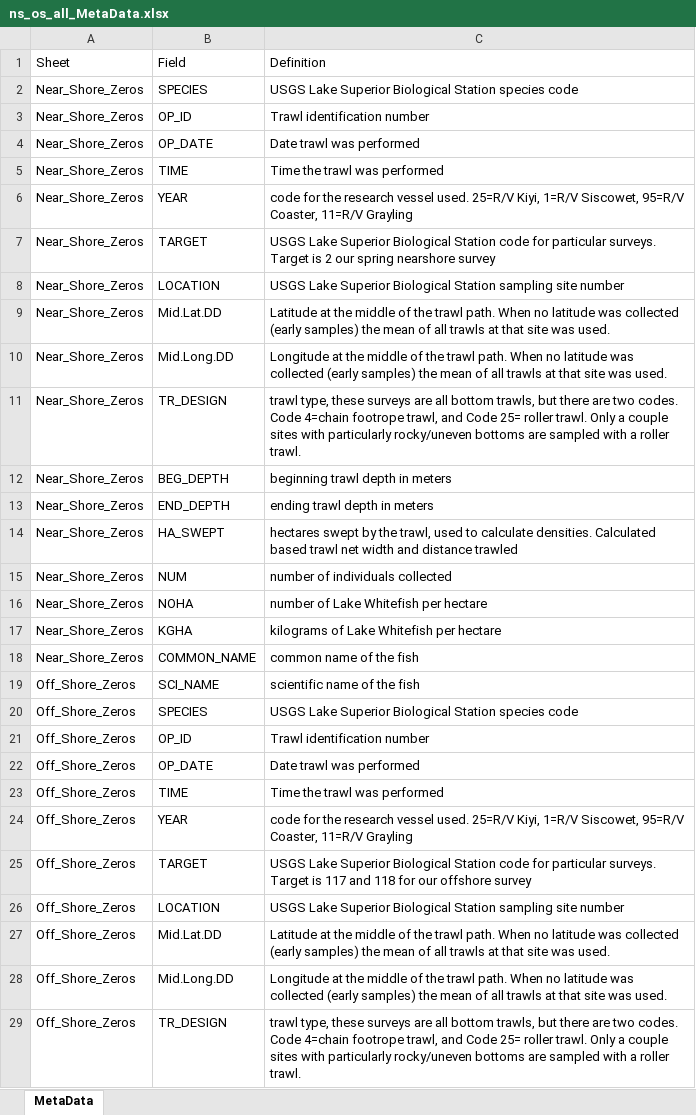
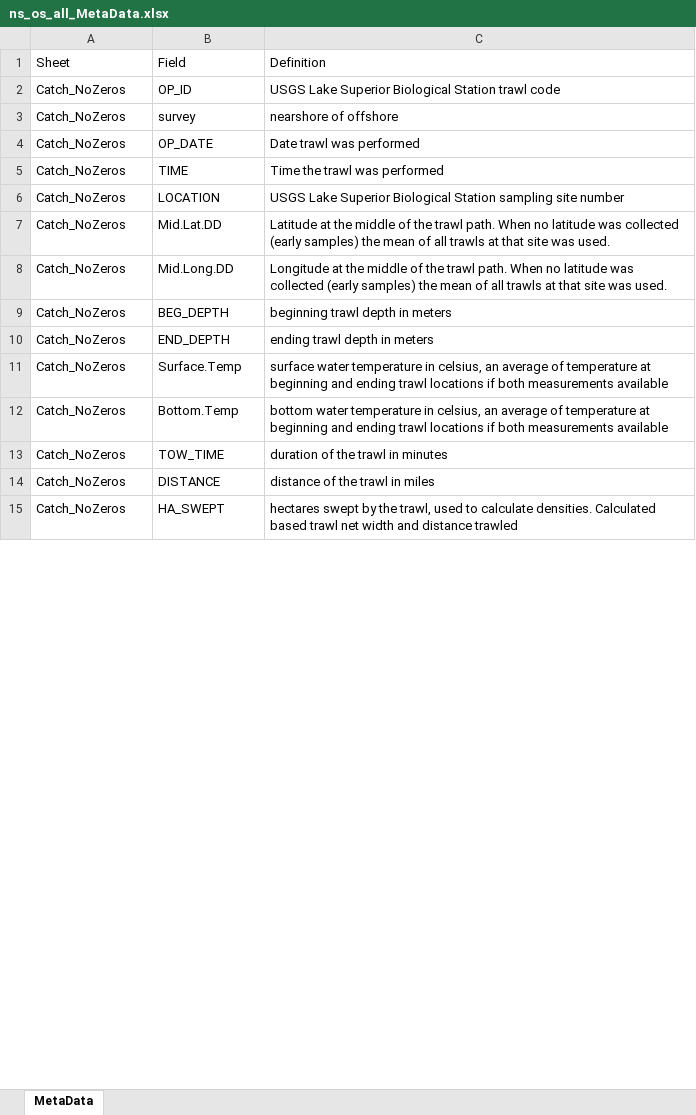
Before and after one commit to MarkRVinson/Lake-Superior-Fishery-Assessments, an Excel workbook: Data/ns_os_all_MetaData.xlsx, sheet MetaData, drawn as a sheet; only a part is shown; values as stored, in another font and other column widths than the file's, no borders; removed rows and columns are numbered as before the commit, all else as after; the diff covers the shown part only; the diff names each change by its address in the sheet, - before the commit and + after, or states it on an @@ line.

```diff
--- a/Data/ns_os_all_MetaData.xlsx (sheet MetaData)
+++ b/Data/ns_os_all_MetaData.xlsx (sheet MetaData)
-row 2: Near_Shore_Zeros | SPECIES | USGS Lake Superior Biological Station species code
-A2: Near_Shore_Zeros
+A2: Catch_NoZeros
-C2: Trawl identification number
+C2: USGS Lake Superior Biological Station trawl code
+row 3: Catch_NoZeros | survey | nearshore of offshore
-A4:A5: Near_Shore_Zeros
+A4:A5: Catch_NoZeros
-row 6: Near_Shore_Zeros | YEAR | code for the research vessel used. 25=R/V Kiyi, 1=R/V Siscowet, 95=R/V Coaster, 11=R/V Grayling
-row 7: Near_Shore_Zeros | TARGET | USGS Lake Superior Biological Station code for particular surveys. Target is 2 our spring nearshore survey
-A6:A8: Near_Shore_Zeros
+A6:A8: Catch_NoZeros
-row 11: Near_Shore_Zeros | TR_DESIGN | trawl type, these surveys are all bottom trawls, but there are two codes. Code 4=chain footrope trawl, and Code 25= roller trawl. Only a couple sites with particularly rocky/uneven bottoms are sampled with a roller trawl.
-A9:A10: Near_Shore_Zeros
+A9:A10: Catch_NoZeros
+row 11: Catch_NoZeros | Surface.Temp | surface water temperature in celsius, an average of temperature at beginning and ending trawl locations if both measurements available
+row 12: Catch_NoZeros | Bottom.Temp | bottom water temperature in celsius, an average of temperature at beginning and ending trawl locations if both measurements available
+row 13: Catch_NoZeros | TOW_TIME | duration of the trawl in minutes
+row 14: Catch_NoZeros | DISTANCE | distance of the trawl in miles
-A15: Near_Shore_Zeros
+A15: Catch_NoZeros
-row 15: Near_Shore_Zeros | NUM | number of individuals collected
-row 16: Near_Shore_Zeros | NOHA | number of Lake Whitefish per hectare
-row 17: Near_Shore_Zeros | KGHA | kilograms of Lake Whitefish per hectare
-row 18: Near_Shore_Zeros | COMMON_NAME | common name of the fish
-row 19: Off_Shore_Zeros | SCI_NAME | scientific name of the fish
-row 20: Off_Shore_Zeros | SPECIES | USGS Lake Superior Biological Station species code
-row 21: Off_Shore_Zeros | OP_ID | Trawl identification number
-row 22: Off_Shore_Zeros | OP_DATE | Date trawl was performed
-row 23: Off_Shore_Zeros | TIME | Time the trawl was performed
-row 24: Off_Shore_Zeros | YEAR | code for the research vessel used. 25=R/V Kiyi, 1=R/V Siscowet, 95=R/V Coaster, 11=R/V Grayling
-row 25: Off_Shore_Zeros | TARGET | USGS Lake Superior Biological Station code for particular surveys. Target is 117 and 118 for our offshore survey
-row 26: Off_Shore_Zeros | LOCATION | USGS Lake Superior Biological Station sampling site number
-row 27: Off_Shore_Zeros | Mid.Lat.DD | Latitude at the middle of the trawl path. When no latitude was collected (early samples) the mean of all trawls at that site was used.
-row 28: Off_Shore_Zeros | Mid.Long.DD | Longitude at the middle of the trawl path. When no latitude was collected (early samples) the mean of all trawls at that site was used.
-row 29: Off_Shore_Zeros | TR_DESIGN | trawl type, these surveys are all bottom trawls, but there are two codes. Code 4=chain footrope trawl, and Code 25= roller trawl. Only a couple sites with particularly rocky/uneven bottoms are sampled with a roller trawl.
```
Also changed, not shown: 49 added rows, 61 removed rows, 1 moved row and 29 edited cells elsewhere in this sheet, Data/LSBS_Trawl_Information_Vessel_Constants.xlsx, Data/LS_GLERL_WTemp.xlsx, 19 other files.
